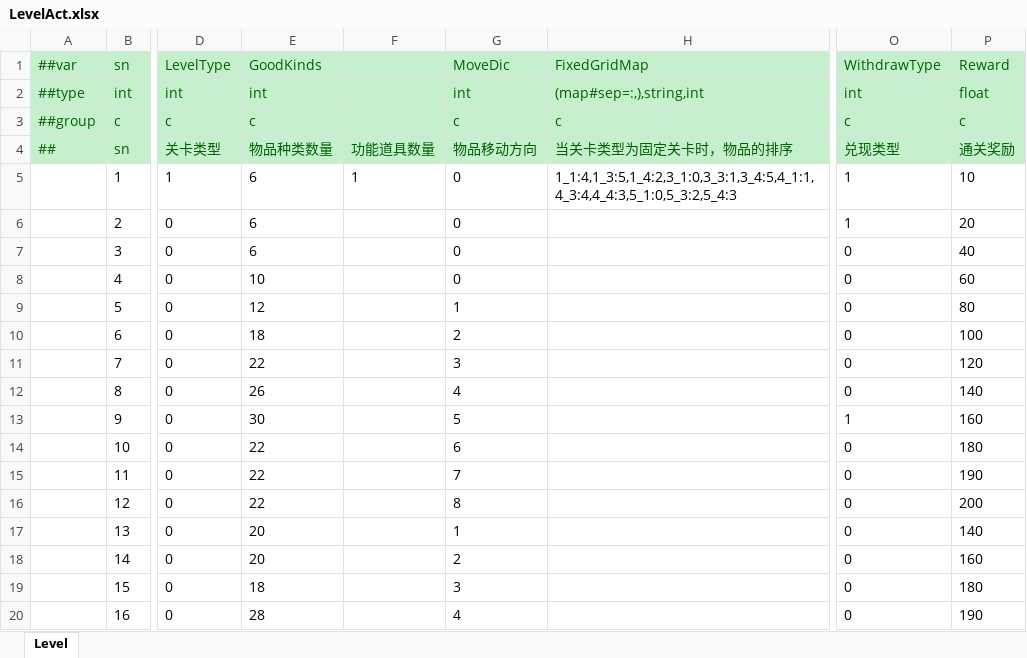
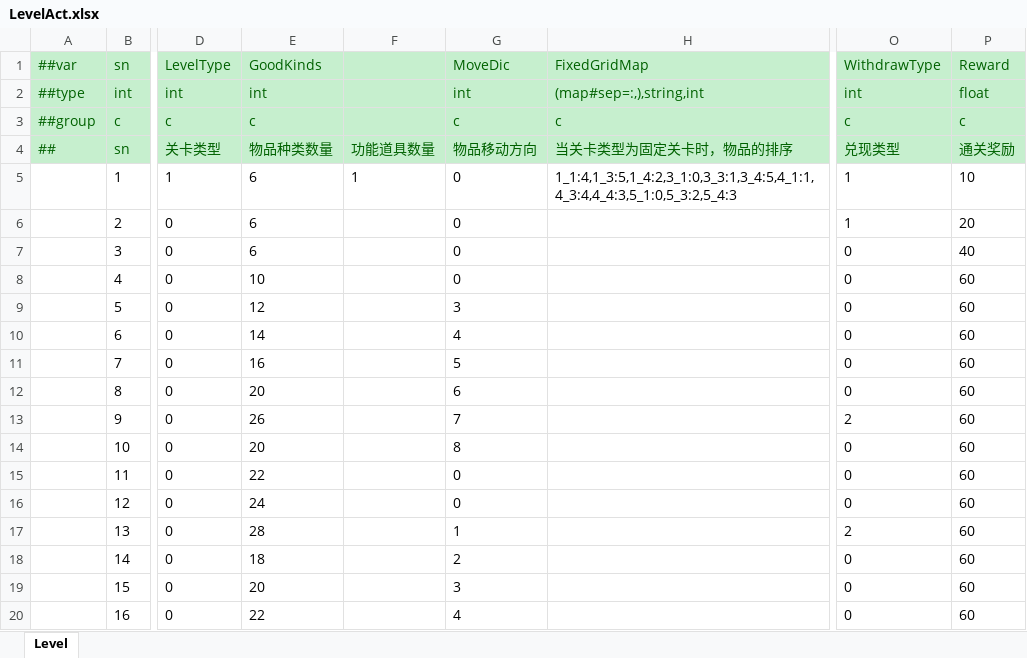
Before and after one commit to yuhuaichong1/LinkGame, an Excel workbook: DesignerConfigs/Datas/LevelAct.xlsx, sheet Level, drawn as a sheet; only a part is shown, gaps mark what is left out; values as stored, in another font and other column widths than the file's, no borders; the diff covers the shown part only; the diff names each change by its address in the sheet, - before the commit and + after, or states it on an @@ line.

```diff
--- a/DesignerConfigs/Datas/LevelAct.xlsx (sheet Level)
+++ b/DesignerConfigs/Datas/LevelAct.xlsx (sheet Level)
-G9 (MoveDic): 1
+G9 (MoveDic): 3
-P9 (Reward): 80
+P9 (Reward): 60
-E10 (GoodKinds): 18
+E10 (GoodKinds): 14
-G10 (MoveDic): 2
+G10 (MoveDic): 4
-P10 (Reward): 100
+P10 (Reward): 60
-E11 (GoodKinds): 22
+E11 (GoodKinds): 16
-G11 (MoveDic): 3
+G11 (MoveDic): 5
-P11 (Reward): 120
+P11 (Reward): 60
-E12 (GoodKinds): 26
+E12 (GoodKinds): 20
-G12 (MoveDic): 4
+G12 (MoveDic): 6
-P12 (Reward): 140
+P12 (Reward): 60
-E13 (GoodKinds): 30
+E13 (GoodKinds): 26
-G13 (MoveDic): 5
+G13 (MoveDic): 7
-O13 (WithdrawType): 1
+O13 (WithdrawType): 2
-P13 (Reward): 160
+P13 (Reward): 60
-E14 (GoodKinds): 22
+E14 (GoodKinds): 20
-G14 (MoveDic): 6
+G14 (MoveDic): 8
-P14 (Reward): 180
+P14 (Reward): 60
-G15 (MoveDic): 7
+G15 (MoveDic): 0
-P15 (Reward): 190
+P15 (Reward): 60
-E16 (GoodKinds): 22
+E16 (GoodKinds): 24
-G16 (MoveDic): 8
+G16 (MoveDic): 0
-P16 (Reward): 200
+P16 (Reward): 60
-E17 (GoodKinds): 20
+E17 (GoodKinds): 28
-O17 (WithdrawType): 0
+O17 (WithdrawType): 2
-P17 (Reward): 140
+P17 (Reward): 60
-E18 (GoodKinds): 20
+E18 (GoodKinds): 18
-P18 (Reward): 160
+P18 (Reward): 60
-E19 (GoodKinds): 18
+E19 (GoodKinds): 20
-P19 (Reward): 180
+P19 (Reward): 60
-E20 (GoodKinds): 28
+E20 (GoodKinds): 22
-P20 (Reward): 190
+P20 (Reward): 60
```
Also changed, not shown: 69 added rows and 6 edited cells elsewhere in this sheet, DesignerConfigs/Datas/Level.xlsx.
